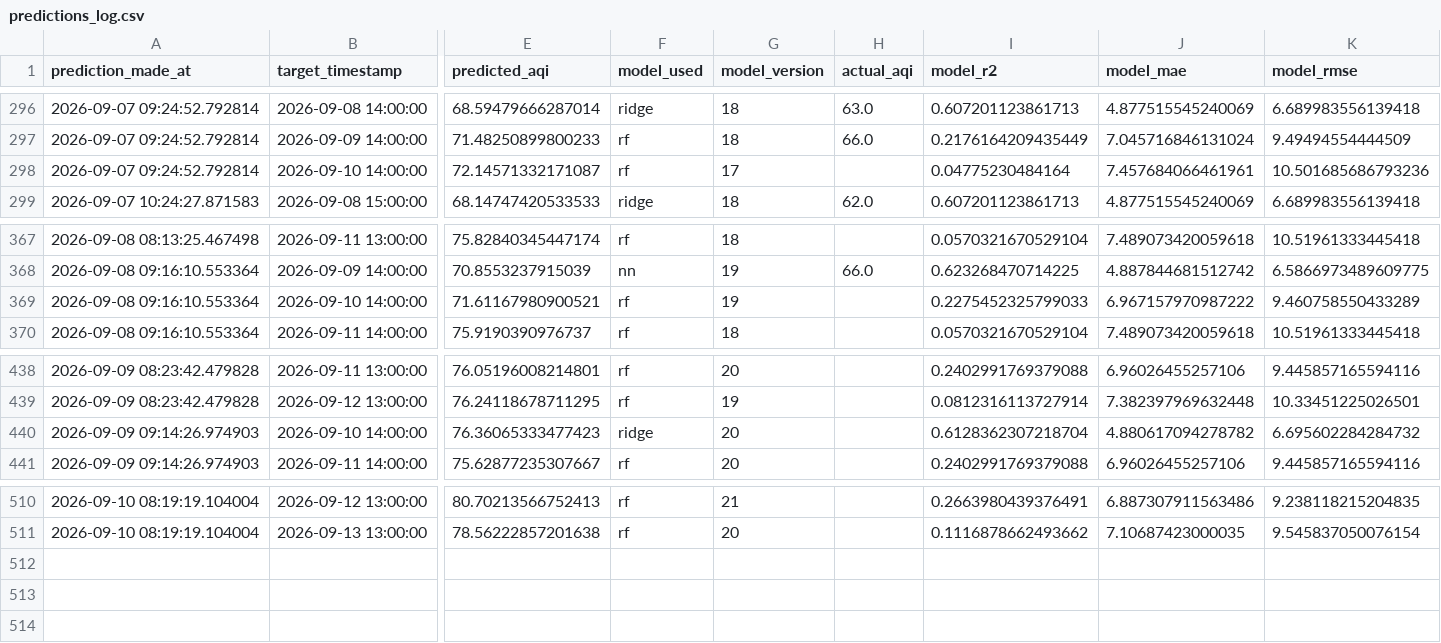
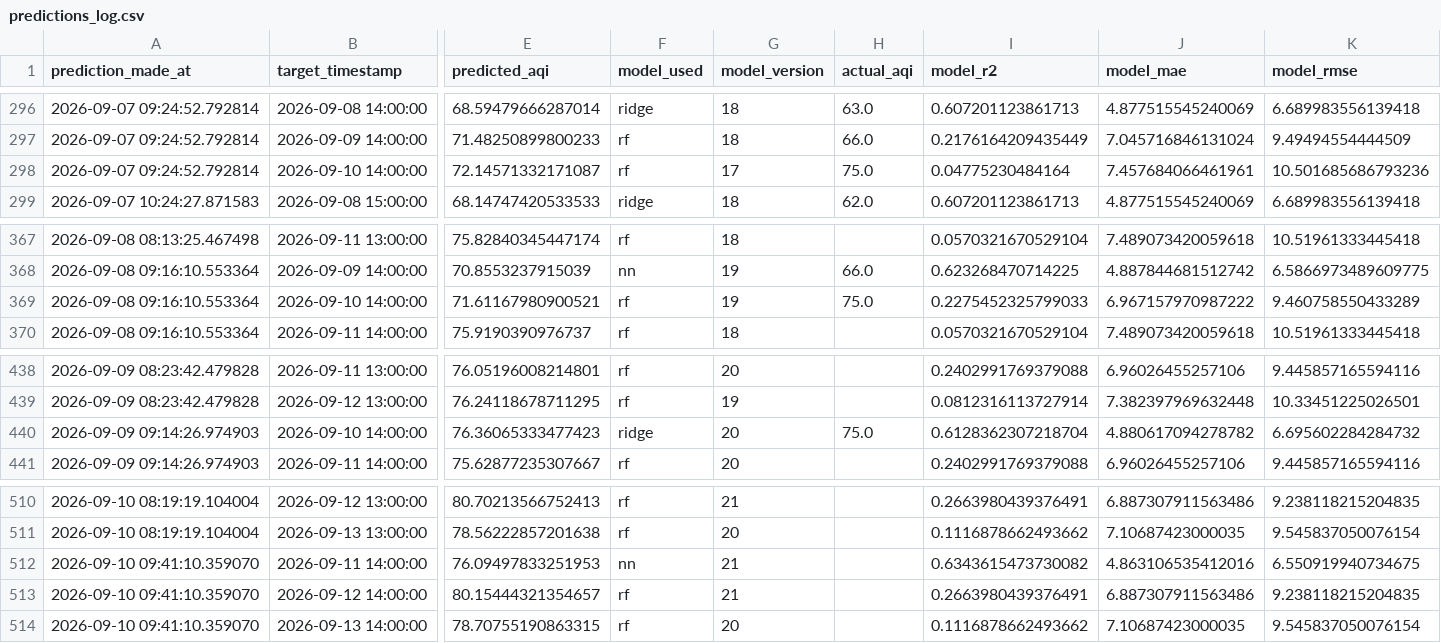
Before and after one commit to SyedAnasAzim/AQI-prediction, a CSV file: predictions_log.csv, drawn as a sheet; only a part is shown, gaps mark what is left out; rows hold the shown columns only; the diff names each change by its address in the sheet, - before the commit and + after, or states it on an @@ line.

Commit message:
hourly inference: update predictions_log.csv and shap values

```diff
--- a/predictions_log.csv
+++ b/predictions_log.csv
-H298 (actual_aqi): (empty)
+H298 (actual_aqi): 75.0
-H369 (actual_aqi): (empty)
+H369 (actual_aqi): 75.0
-H440 (actual_aqi): (empty)
+H440 (actual_aqi): 75.0
+row 512: 2026-09-10 09:41:10.359070 | 2026-09-11 14:00:00 | 76.09497833251953 | nn | 21 |  | 0.6343615473730082 | 4.863106535412016 | 6.550919940734675
+row 513: 2026-09-10 09:41:10.359070 | 2026-09-12 14:00:00 | 80.15444321354657 | rf | 21 |  | 0.2663980439376491 | 6.887307911563486 | 9.238118215204835
+row 514: 2026-09-10 09:41:10.359070 | 2026-09-13 14:00:00 | 78.70755190863315 | rf | 20 |  | 0.1116878662493662 | 7.10687423000035 | 9.545837050076154
```
Also changed, not shown: data/aqi_shap_values.csv.
